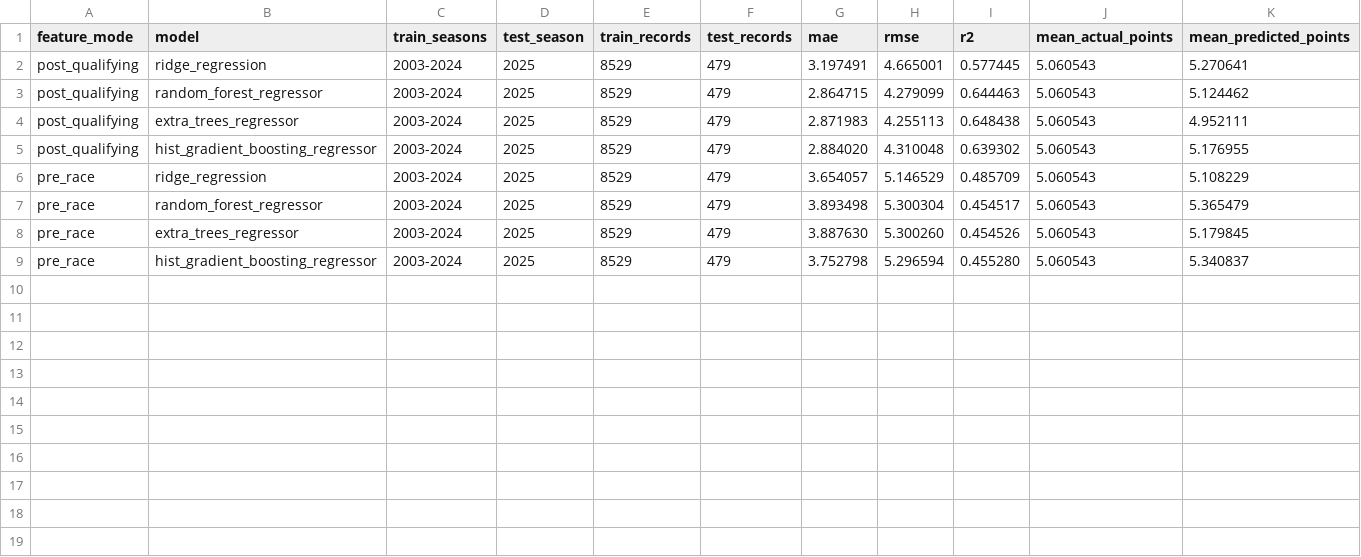
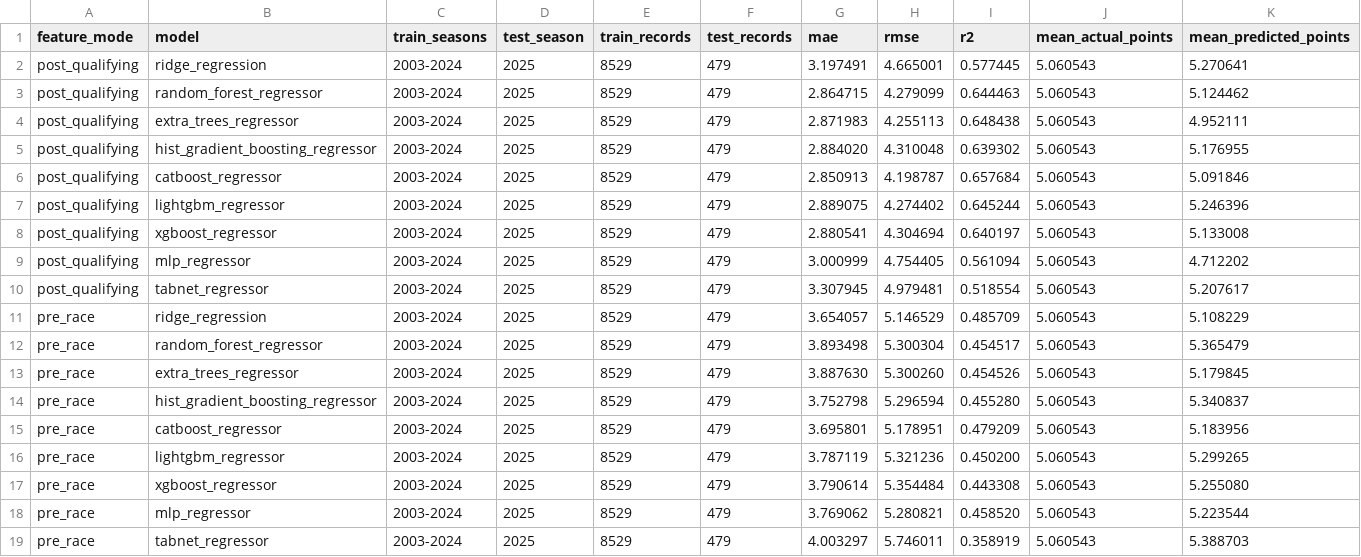
Before and after one commit to CHOS1N11111/Formula-1-data-analysis-and-prediction, a CSV file: data/modeling/points_model_metrics.csv, drawn as a sheet; only a part is shown; rows hold the shown columns only; the diff names each change by its address in the sheet, - before the commit and + after, or states it on an @@ line.

Commit message:
Expand points prediction model set

```diff
--- a/data/modeling/points_model_metrics.csv
+++ b/data/modeling/points_model_metrics.csv
+row 6: post_qualifying | catboost_regressor | 2003-2024 | 2025 | 8529 | 479 | 2.850913 | 4.198787 | 0.657684 | 5.060543 | 5.091846
+row 7: post_qualifying | lightgbm_regressor | 2003-2024 | 2025 | 8529 | 479 | 2.889075 | 4.274402 | 0.645244 | 5.060543 | 5.246396
+row 8: post_qualifying | xgboost_regressor | 2003-2024 | 2025 | 8529 | 479 | 2.880541 | 4.304694 | 0.640197 | 5.060543 | 5.133008
+row 9: post_qualifying | mlp_regressor | 2003-2024 | 2025 | 8529 | 479 | 3.000999 | 4.754405 | 0.561094 | 5.060543 | 4.712202
+row 10: post_qualifying | tabnet_regressor | 2003-2024 | 2025 | 8529 | 479 | 3.307945 | 4.979481 | 0.518554 | 5.060543 | 5.207617
+row 15: pre_race | catboost_regressor | 2003-2024 | 2025 | 8529 | 479 | 3.695801 | 5.178951 | 0.479209 | 5.060543 | 5.183956
+row 16: pre_race | lightgbm_regressor | 2003-2024 | 2025 | 8529 | 479 | 3.787119 | 5.321236 | 0.450200 | 5.060543 | 5.299265
+row 17: pre_race | xgboost_regressor | 2003-2024 | 2025 | 8529 | 479 | 3.790614 | 5.354484 | 0.443308 | 5.060543 | 5.255080
+row 18: pre_race | mlp_regressor | 2003-2024 | 2025 | 8529 | 479 | 3.769062 | 5.280821 | 0.458520 | 5.060543 | 5.223544
+row 19: pre_race | tabnet_regressor | 2003-2024 | 2025 | 8529 | 479 | 4.003297 | 5.746011 | 0.358919 | 5.060543 | 5.388703
```
Also changed, not shown: data/modeling/points_completed_2026_predictions.csv, data/modeling/points_predictions_2025.csv, 9 other files.
